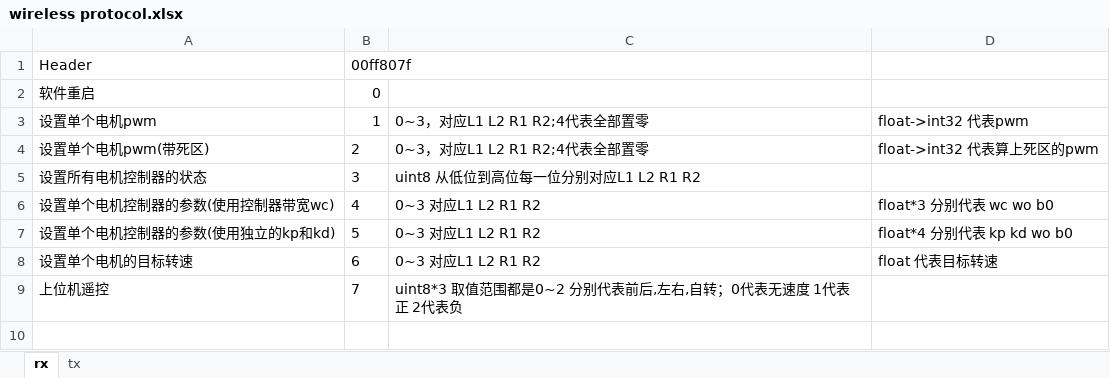
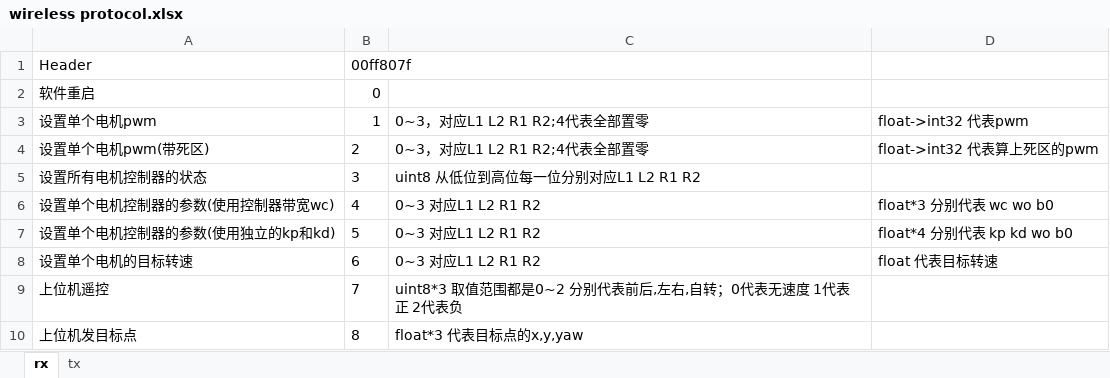
Before and after one commit to FredBill1/RT1064_Smartcar, an Excel workbook: wireless protocol.xlsx, sheet rx, drawn as a sheet; values as stored, in another font and other column widths than the file's, no borders; the diff names each change by its address in the sheet, - before the commit and + after, or states it on an @@ line.

```diff
--- a/wireless protocol.xlsx (sheet rx)
+++ b/wireless protocol.xlsx (sheet rx)
+row 10: 上位机发目标点 | 8 | float*3 代表目标点的x,y,yaw
```
Also changed, not shown: sheet tx, 6 other files.
